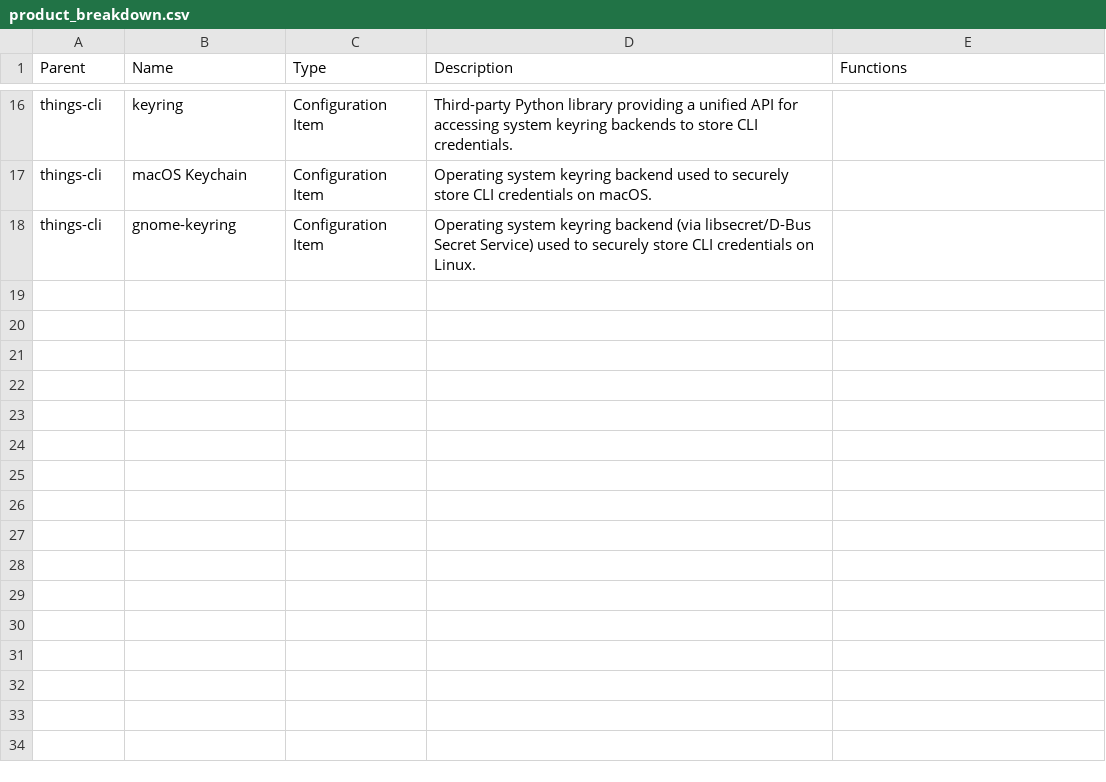
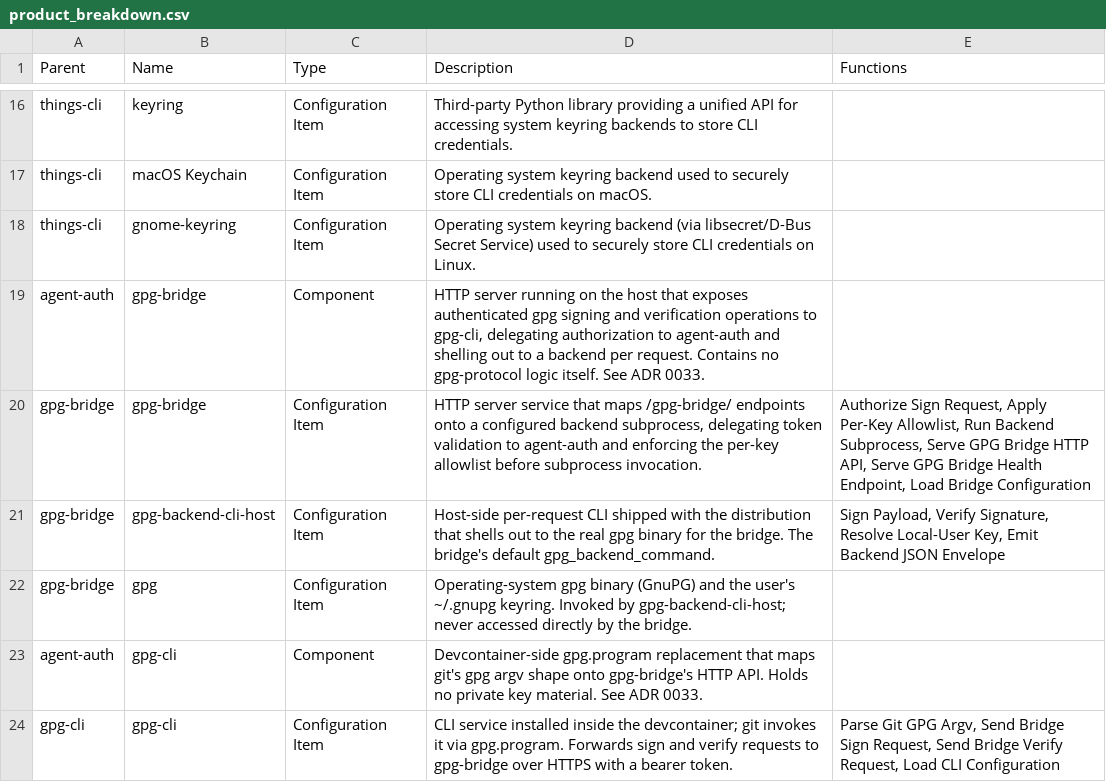
Before and after one commit to aidanns/agent-auth, a CSV file: design/product_breakdown.csv, drawn as a sheet; only a part is shown, gaps mark what is left out; the diff names each change by its address in the sheet, - before the commit and + after, or states it on an @@ line.

```diff
--- a/design/product_breakdown.csv
+++ b/design/product_breakdown.csv
+row 19: agent-auth | gpg-bridge | Component | HTTP server running on the host that exposes authenticated gpg signing and verification operations to gpg-cli, delegating authorization to agent-auth and shelling out to a backend per request. Contains no gpg-protocol logic itself. See ADR 0033.
+row 20: gpg-bridge | gpg-bridge | Configuration Item | HTTP server service that maps /gpg-bridge/ endpoints onto a configured backend subprocess, delegating token validation to agent-auth and enforcing the per-key allowlist before subprocess invocation. | Authorize Sign Request, Apply Per-Key Allowlist, Run Backend Subprocess, Serve GPG Bridge HTTP API, Serve GPG Bridge Health Endpoint, Load Bridge Configuration
+row 21: gpg-bridge | gpg-backend-cli-host | Configuration Item | Host-side per-request CLI shipped with the distribution that shells out to the real gpg binary for the bridge. The bridge's default gpg_backend_command. | Sign Payload, Verify Signature, Resolve Local-User Key, Emit Backend JSON Envelope
+row 22: gpg-bridge | gpg | Configuration Item | Operating-system gpg binary (GnuPG) and the user's ~/.gnupg keyring. Invoked by gpg-backend-cli-host; never accessed directly by the bridge.
+row 23: agent-auth | gpg-cli | Component | Devcontainer-side gpg.program replacement that maps git's gpg argv shape onto gpg-bridge's HTTP API. Holds no private key material. See ADR 0033.
+row 24: gpg-cli | gpg-cli | Configuration Item | CLI service installed inside the devcontainer; git invokes it via gpg.program. Forwards sign and verify requests to gpg-bridge over HTTPS with a bearer token. | Parse Git GPG Argv, Send Bridge Sign Request, Send Bridge Verify Request, Load CLI Configuration
```
Also changed, not shown: design/functional_decomposition.csv, 18 other files.
